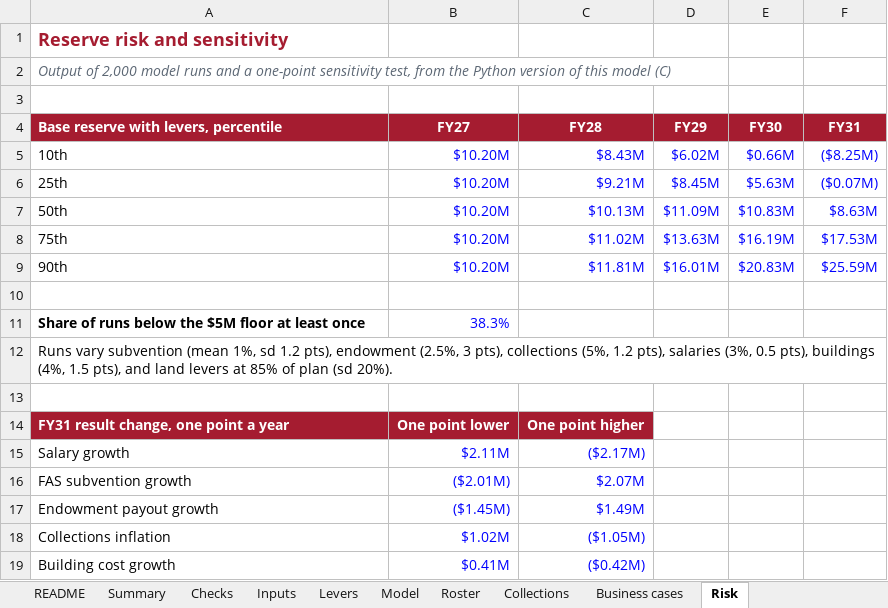
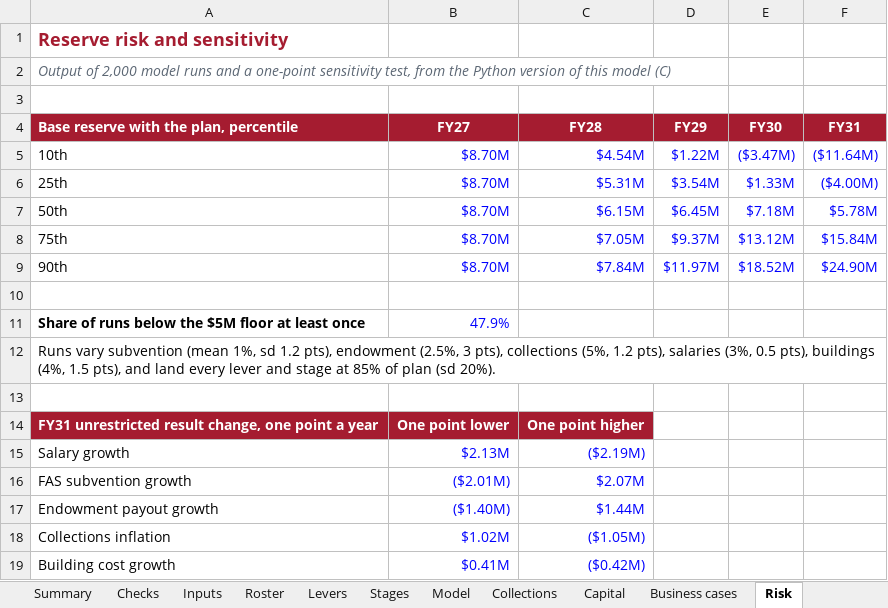
Before and after one commit to Narissa-PgM/HCL_FPA, an Excel workbook: HCL-FPA-planning-model.xlsx, sheet Risk, drawn as a sheet; values as stored, in another font and other column widths than the file's, no borders; the diff names each change by its address in the sheet, - before the commit and + after, or states it on an @@ line.

```diff
--- a/HCL-FPA-planning-model.xlsx (sheet Risk)
+++ b/HCL-FPA-planning-model.xlsx (sheet Risk)
+sheet tab: Stages
+sheet tab: Capital
@@ sheet tab order changed: Summary | Checks | Inputs | Roster | Levers | Stages | Model | Collections | Capital | Business cases | Risk @@
-A4: Base reserve with levers, percentile
+A4: Base reserve with the plan, percentile
-B5:B9 (FY27): $10.20M
+B5:B9 (FY27): $8.70M
-C5 (FY28): $8.43M
+C5 (FY28): $4.54M
-D5 (FY29): $6.02M
+D5 (FY29): $1.22M
-E5 (FY30): $0.66M
+E5 (FY30): ($3.47M)
-F5 (FY31): ($8.25M)
+F5 (FY31): ($11.64M)
-C6 (FY28): $9.21M
+C6 (FY28): $5.31M
-D6 (FY29): $8.45M
+D6 (FY29): $3.54M
-E6 (FY30): $5.63M
+E6 (FY30): $1.33M
-F6 (FY31): ($0.07M)
+F6 (FY31): ($4.00M)
-C7 (FY28): $10.13M
+C7 (FY28): $6.15M
-D7 (FY29): $11.09M
+D7 (FY29): $6.45M
-E7 (FY30): $10.83M
+E7 (FY30): $7.18M
-F7 (FY31): $8.63M
+F7 (FY31): $5.78M
-C8 (FY28): $11.02M
+C8 (FY28): $7.05M
-D8 (FY29): $13.63M
+D8 (FY29): $9.37M
-E8 (FY30): $16.19M
+E8 (FY30): $13.12M
-F8 (FY31): $17.53M
+F8 (FY31): $15.84M
-C9 (FY28): $11.81M
+C9 (FY28): $7.84M
-D9 (FY29): $16.01M
+D9 (FY29): $11.97M
-E9 (FY30): $20.83M
+E9 (FY30): $18.52M
-F9 (FY31): $25.59M
+F9 (FY31): $24.90M
-B11 (FY27): 38.3%
+B11 (FY27): 47.9%
-A12: …and land levers at 85%…
+A12: …and land every lever and stage at 85%…
-A14: FY31 result change, one point a year
+A14: FY31 unrestricted result change, one point a year
-B15 (FY27): $2.11M
+B15 (FY27): $2.13M
-C15 (FY28): ($2.17M)
+C15 (FY28): ($2.19M)
-B17 (FY27): ($1.45M)
+B17 (FY27): ($1.40M)
-C17 (FY28): $1.49M
+C17 (FY28): $1.44M
```
Also changed, not shown: sheet Model, sheet Summary, sheet Levers, sheet Inputs, sheet Checks, sheet History and sources, 3 more sheets, formulas that keep their value, 2 other files.
